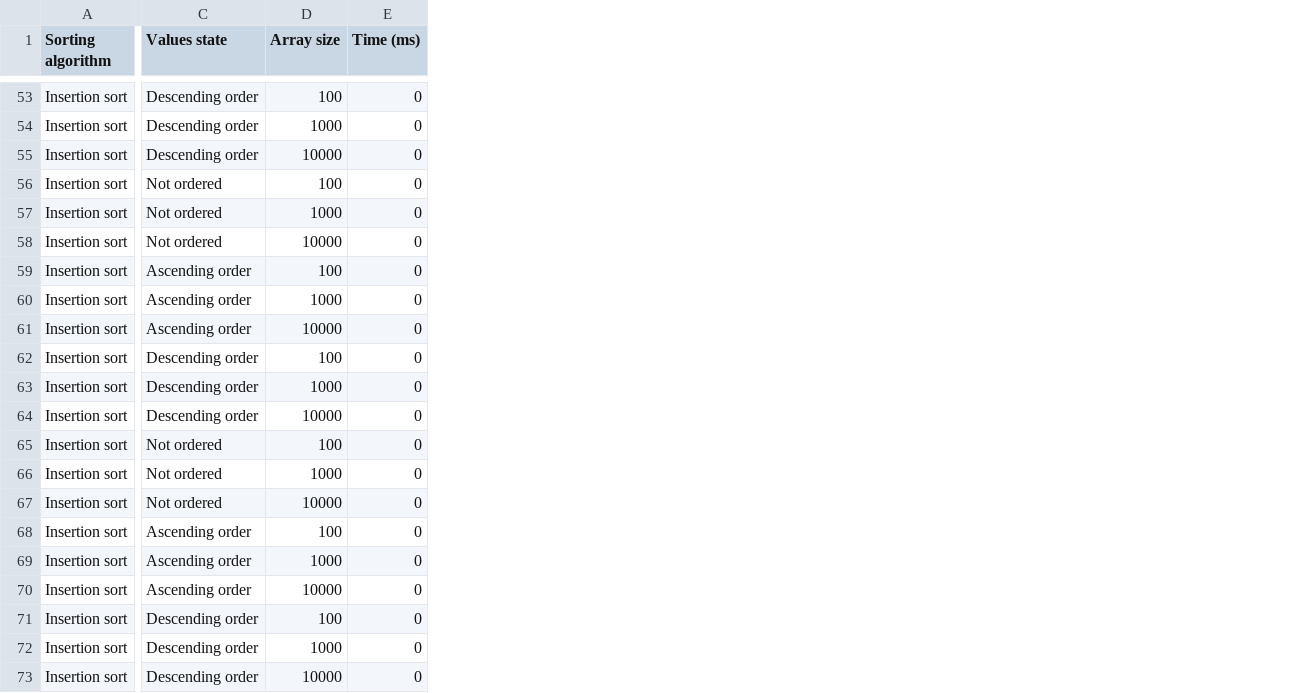
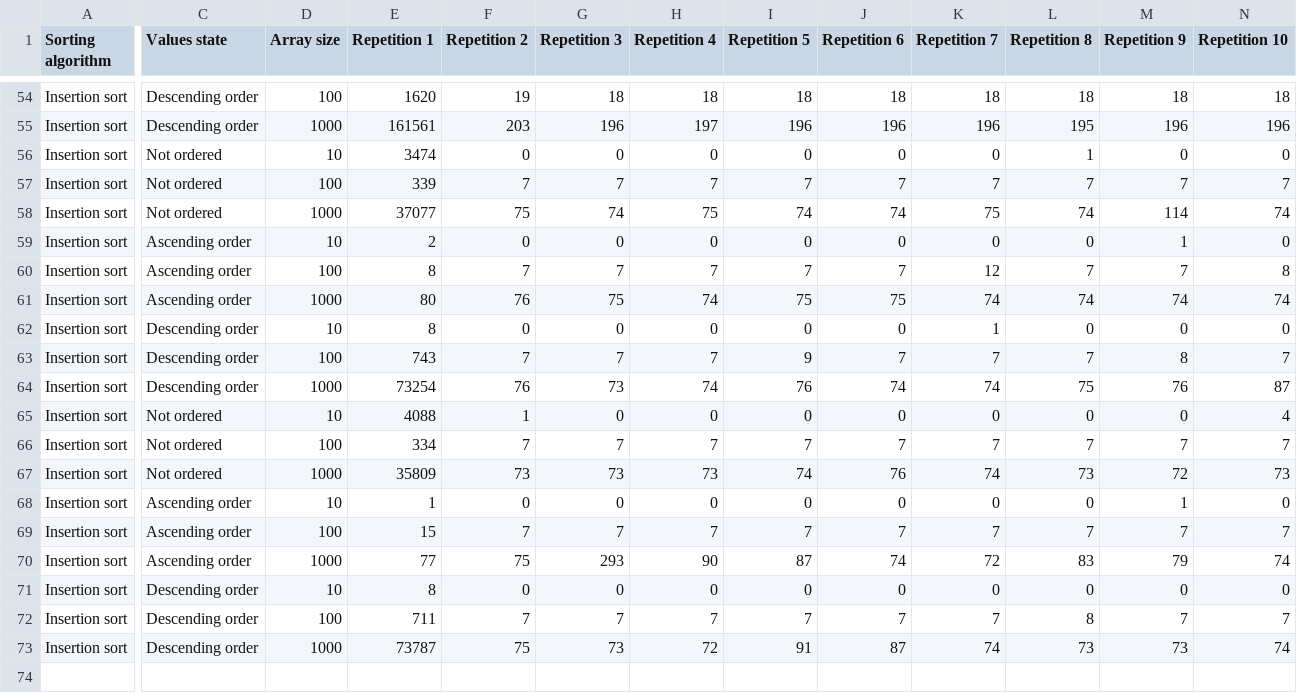
Before and after one commit to camilaleniss/TallerExperimentos-IntegradorI, a CSV file: ExperimentsDesign/Experiments/results.csv, drawn as a sheet; only a part is shown, gaps mark what is left out; removed rows and columns are numbered as before the commit, all else as after; rows hold the shown columns only; the diff covers the shown part only; the diff names each change by its address in the sheet, - before the commit and + after, or states it on an @@ line.

```diff
--- a/ExperimentsDesign/Experiments/results.csv
+++ b/ExperimentsDesign/Experiments/results.csv
-column E (Time (ms)), rows 53-72: all 0
+column E (Repetition 1), rows 54-73: 1620 | 161561 | 3474 | 339 | 37077 | 2 | 8 | 80 | 8 | 743 | 73254 | 4088 | 334 | 35809 | 1 | 15 | 77 | 8 | 711 | 73787
+column F (Repetition 2), rows 54-73: 19 | 203 | 0 | 7 | 75 | 0 | 7 | 76 | 0 | 7 | 76 | 1 | 7 | 73 | 0 | 7 | 75 | 0 | 7 | 75
+column G (Repetition 3), rows 54-73: 18 | 196 | 0 | 7 | 74 | 0 | 7 | 75 | 0 | 7 | 73 | 0 | 7 | 73 | 0 | 7 | 293 | 0 | 7 | 73
+column H (Repetition 4), rows 54-73: 18 | 197 | 0 | 7 | 75 | 0 | 7 | 74 | 0 | 7 | 74 | 0 | 7 | 73 | 0 | 7 | 90 | 0 | 7 | 72
+column I (Repetition 5), rows 54-73: 18 | 196 | 0 | 7 | 74 | 0 | 7 | 75 | 0 | 9 | 76 | 0 | 7 | 74 | 0 | 7 | 87 | 0 | 7 | 91
+column J (Repetition 6), rows 54-73: 18 | 196 | 0 | 7 | 74 | 0 | 7 | 75 | 0 | 7 | 74 | 0 | 7 | 76 | 0 | 7 | 74 | 0 | 7 | 87
+column K (Repetition 7), rows 54-73: 18 | 196 | 0 | 7 | 75 | 0 | 12 | 74 | 1 | 7 | 74 | 0 | 7 | 74 | 0 | 7 | 72 | 0 | 7 | 74
+column L (Repetition 8), rows 54-73: 18 | 195 | 1 | 7 | 74 | 0 | 7 | 74 | 0 | 7 | 75 | 0 | 7 | 73 | 0 | 7 | 83 | 0 | 8 | 73
+column M (Repetition 9), rows 54-73: 18 | 196 | 0 | 7 | 114 | 1 | 7 | 74 | 0 | 8 | 76 | 0 | 7 | 72 | 1 | 7 | 79 | 0 | 7 | 73
+column N (Repetition 10), rows 54-73: 18 | 196 | 0 | 7 | 74 | 0 | 8 | 74 | 0 | 7 | 87 | 4 | 7 | 73 | 0 | 7 | 74 | 0 | 7 | 74
-C56 (Values state): Descending order
+C56 (Values state): Not ordered
-D56 (Array size): 10000
+D56 (Array size): 10
-C59 (Values state): Not ordered
+C59 (Values state): Ascending order
-D59 (Array size): 10000
+D59 (Array size): 10
-C62 (Values state): Ascending order
+C62 (Values state): Descending order
-D62 (Array size): 10000
+D62 (Array size): 10
-C65 (Values state): Descending order
+C65 (Values state): Not ordered
-D65 (Array size): 10000
+D65 (Array size): 10
-C68 (Values state): Not ordered
+C68 (Values state): Ascending order
-D68 (Array size): 10000
+D68 (Array size): 10
-C71 (Values state): Ascending order
+C71 (Values state): Descending order
-D71 (Array size): 10000
+D71 (Array size): 10
-row 73: Insertion sort | Descending order | 10000 | 0
```
Also changed, not shown: 2 added rows, 1 removed row and 38 edited cells elsewhere in this file, 4 other files.
